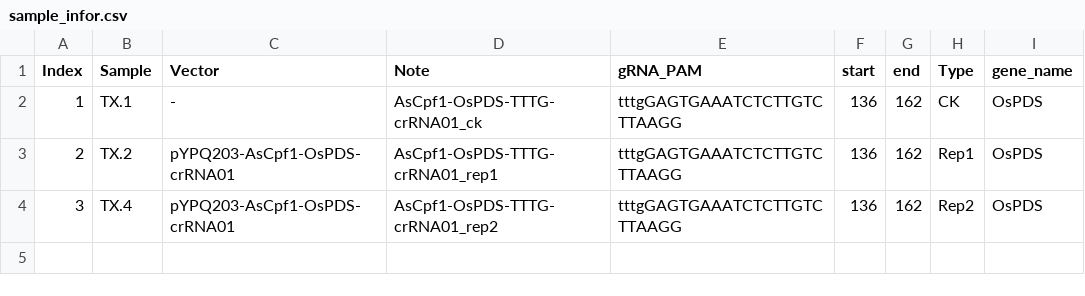
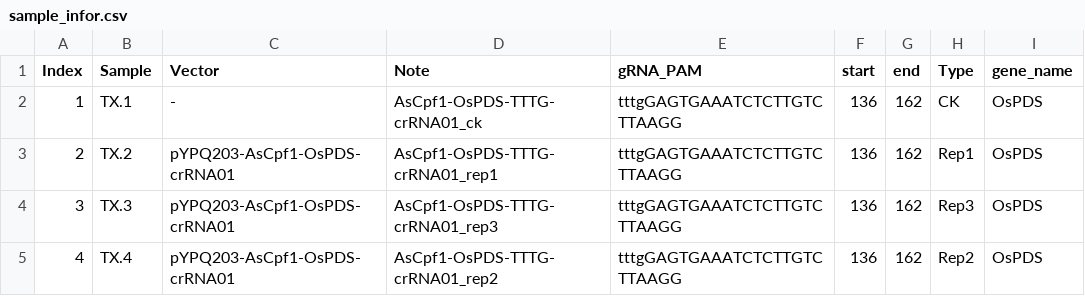
Before and after one commit to zhangtaolab/CRISPRMatchGUI, a CSV file: sample_test/sample_infor.csv, drawn as a sheet.

```diff
--- a/sample_test/sample_infor.csv
+++ b/sample_test/sample_infor.csv
@@ -3,2 +3,3 @@ Index,Sample,Vector,Note,gRNA_PAM,start,end,Type,gene_name
 2,TX.2,pYPQ203-AsCpf1-OsPDS-crRNA01,AsCpf1-OsPDS-TTTG-crRNA01_rep1,tttgGAGTGAAATCTCTTGTCTTAAGG,136,162,Rep1,OsPDS
-3,TX.4,pYPQ203-AsCpf1-OsPDS-crRNA01,AsCpf1-OsPDS-TTTG-crRNA01_rep2,tttgGAGTGAAATCTCTTGTCTTAAGG,136,162,Rep2,OsPDS
+3,TX.3,pYPQ203-AsCpf1-OsPDS-crRNA01,AsCpf1-OsPDS-TTTG-crRNA01_rep3,tttgGAGTGAAATCTCTTGTCTTAAGG,136,162,Rep3,OsPDS
+4,TX.4,pYPQ203-AsCpf1-OsPDS-crRNA01,AsCpf1-OsPDS-TTTG-crRNA01_rep2,tttgGAGTGAAATCTCTTGTCTTAAGG,136,162,Rep2,OsPDS
```
Also changed, not shown: 18 other files.
